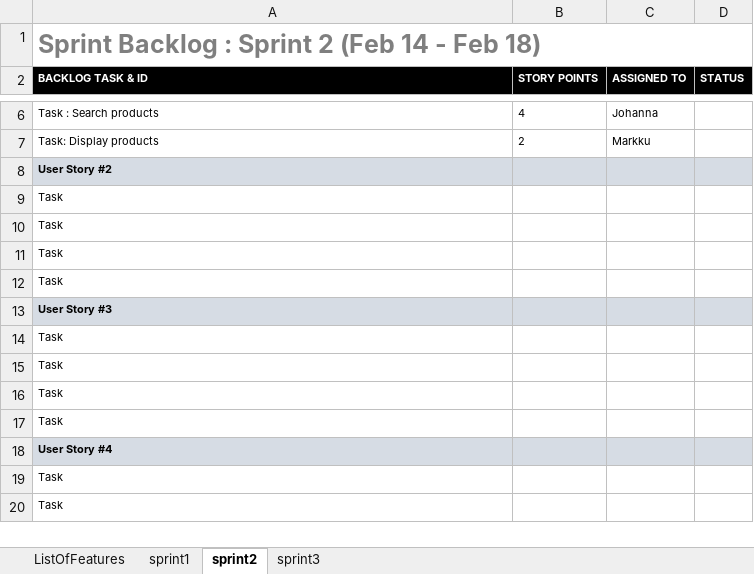
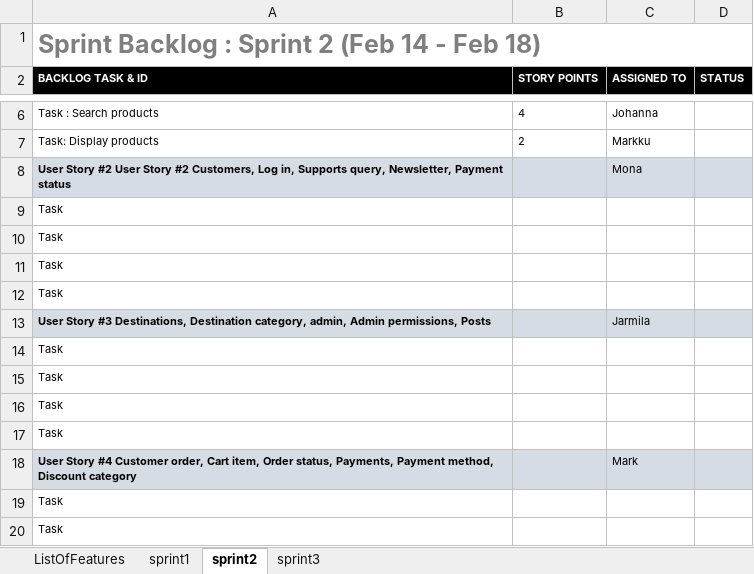
Before and after one commit to markek1337/group2_wp, an Excel workbook: web_project_Scrum.xlsx, sheet sprint2, drawn as a sheet; only a part is shown, gaps mark what is left out; values as stored, in another font and other column widths than the file's, no borders; charts and pictures not drawn; removed rows and columns are numbered as before the commit, all else as after; the diff names each change by its address in the sheet, - before the commit and + after, or states it on an @@ line.

```diff
--- a/web_project_Scrum.xlsx (sheet sprint2)
+++ b/web_project_Scrum.xlsx (sheet sprint2)
-row 8: User Story #2
+row 8: User Story #2 User Story #2 Customers, Log in, Supports query, Newsletter, Payment status |  | Mona
-row 13: User Story #3
+row 13: User Story #3 Destinations, Destination category, admin, Admin permissions, Posts |  | Jarmila
-row 18: User Story #4
+row 18: User Story #4 Customer order, Cart item, Order status, Payments, Payment method, Discount category |  | Mark
```
Also changed, not shown: sheet sprint1, sheet sprint3, sheet ListOfFeatures.
